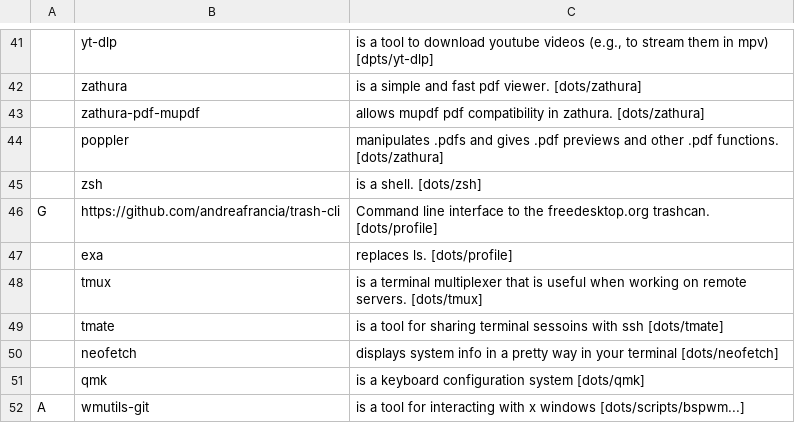
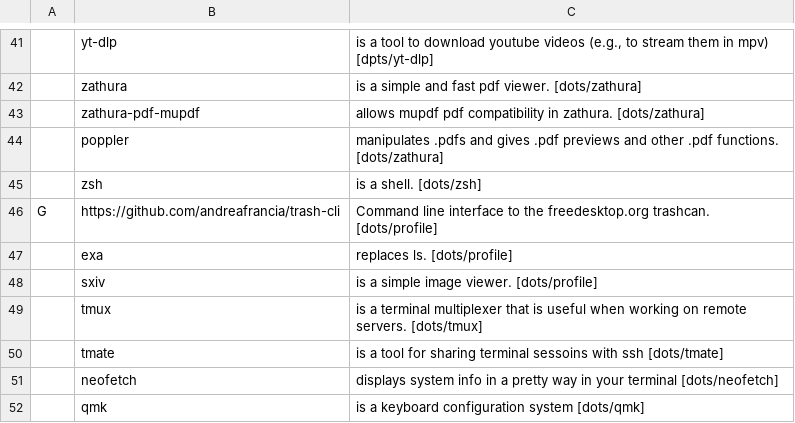
Before and after one commit to opmorgan/dots, a CSV file: base/programs.csv, drawn as a sheet; only a part is shown, gaps mark what is left out; the shorter side is filled out with more unchanged rows.

Commit message:
Add sxiv to base

```diff
--- a/base/programs.csv
+++ b/base/programs.csv
@@ -47,2 +47,3 @@ G,https://github.com/andreafrancia/trash-cli,"Command line interface to the free
 ,exa,"replaces ls. [dots/profile]"
+,sxiv, "is a simple image viewer. [dots/profile]"
 ,tmux,"is a terminal multiplexer that is useful when working on remote servers. [dots/tmux]"
```
Also changed, not shown: 1 other file.
